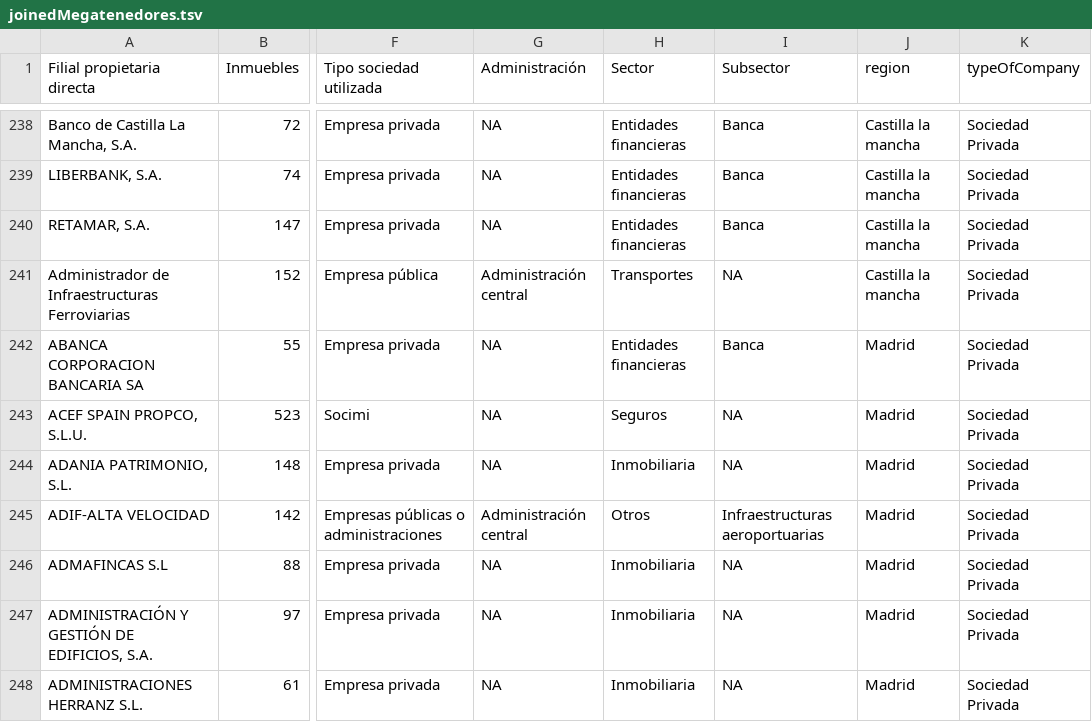
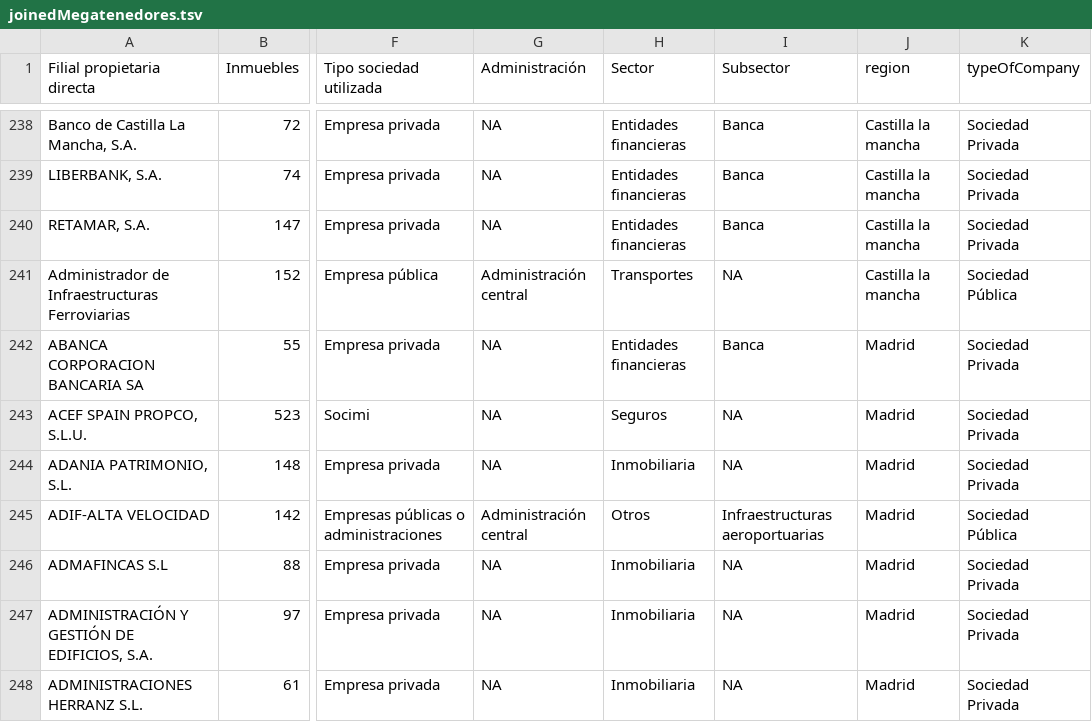
Before and after one commit to iagovar/blog, a TSV file: herramientas/megatenedores-consolidado/data/output/joinedMegatenedores.tsv, drawn as a sheet; only a part is shown, gaps mark what is left out; the diff covers the shown part only; the diff names each change by its address in the sheet, - before the commit and + after, or states it on an @@ line.

Commit message:
Fixed (again) fn to check if a company is state owned or not in megatenedores project

```diff
--- a/herramientas/megatenedores-consolidado/data/output/joinedMegatenedores.tsv
+++ b/herramientas/megatenedores-consolidado/data/output/joinedMegatenedores.tsv
-K241 (typeOfCompany): Sociedad Privada
+K241 (typeOfCompany): Sociedad Pública
-K245 (typeOfCompany): Sociedad Privada
+K245 (typeOfCompany): Sociedad Pública
```
Also changed, not shown: 107 edited cells elsewhere in this file, 1 other file.
